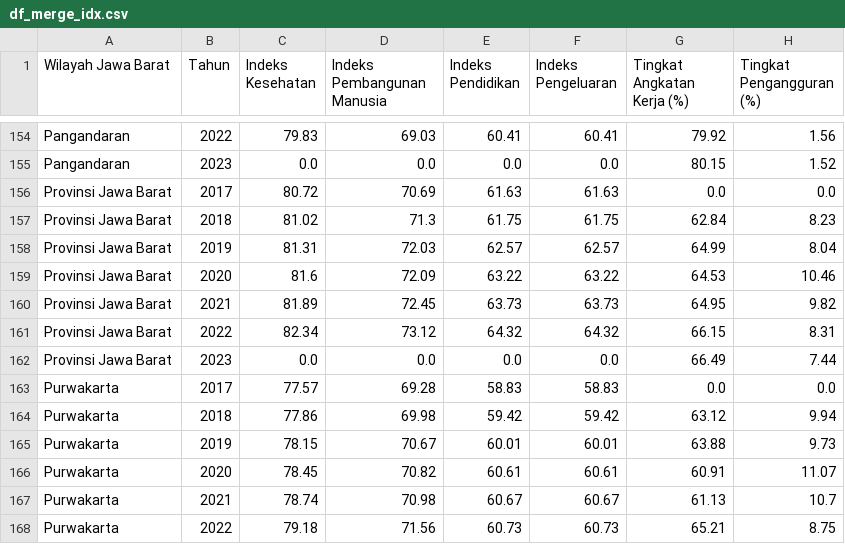
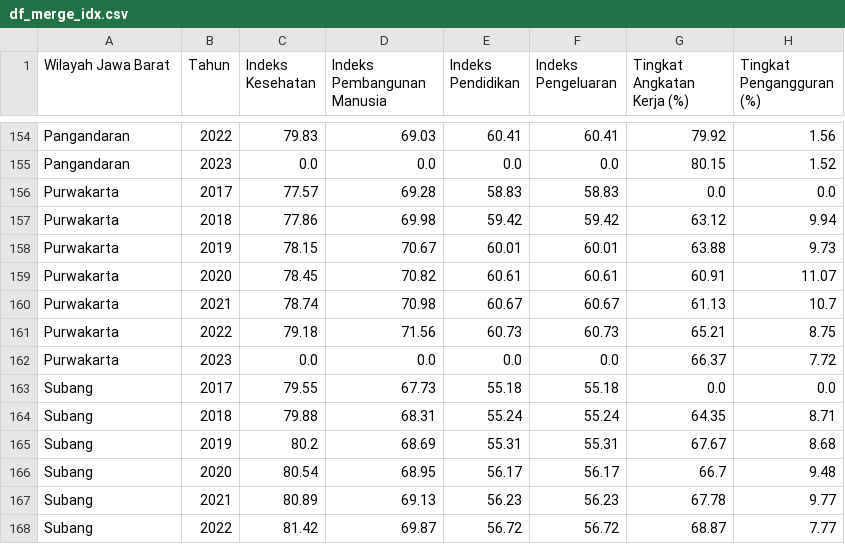
Before and after one commit to TheOX7/MoF-2024, a CSV file: data/csv/df_merge_idx.csv, drawn as a sheet; only a part is shown, gaps mark what is left out; the shorter side is filled out with more unchanged rows; the diff names each change by its address in the sheet, - before the commit and + after, or states it on an @@ line.

```diff
--- a/data/csv/df_merge_idx.csv
+++ b/data/csv/df_merge_idx.csv
-row 156: Provinsi Jawa Barat | 2017 | 80.72 | 70.69 | 61.63 | 61.63 | 0.0 | 0.0
-row 157: Provinsi Jawa Barat | 2018 | 81.02 | 71.3 | 61.75 | 61.75 | 62.84 | 8.23
-row 158: Provinsi Jawa Barat | 2019 | 81.31 | 72.03 | 62.57 | 62.57 | 64.99 | 8.04
-row 159: Provinsi Jawa Barat | 2020 | 81.6 | 72.09 | 63.22 | 63.22 | 64.53 | 10.46
-row 160: Provinsi Jawa Barat | 2021 | 81.89 | 72.45 | 63.73 | 63.73 | 64.95 | 9.82
-row 161: Provinsi Jawa Barat | 2022 | 82.34 | 73.12 | 64.32 | 64.32 | 66.15 | 8.31
-row 162: Provinsi Jawa Barat | 2023 | 0.0 | 0.0 | 0.0 | 0.0 | 66.49 | 7.44
```
Also changed, not shown: data/csv/IPM_Menurut_Komponen_2015_2023.csv, data/csv/Merged_Jenis_Indeks.csv, 6 other files.
